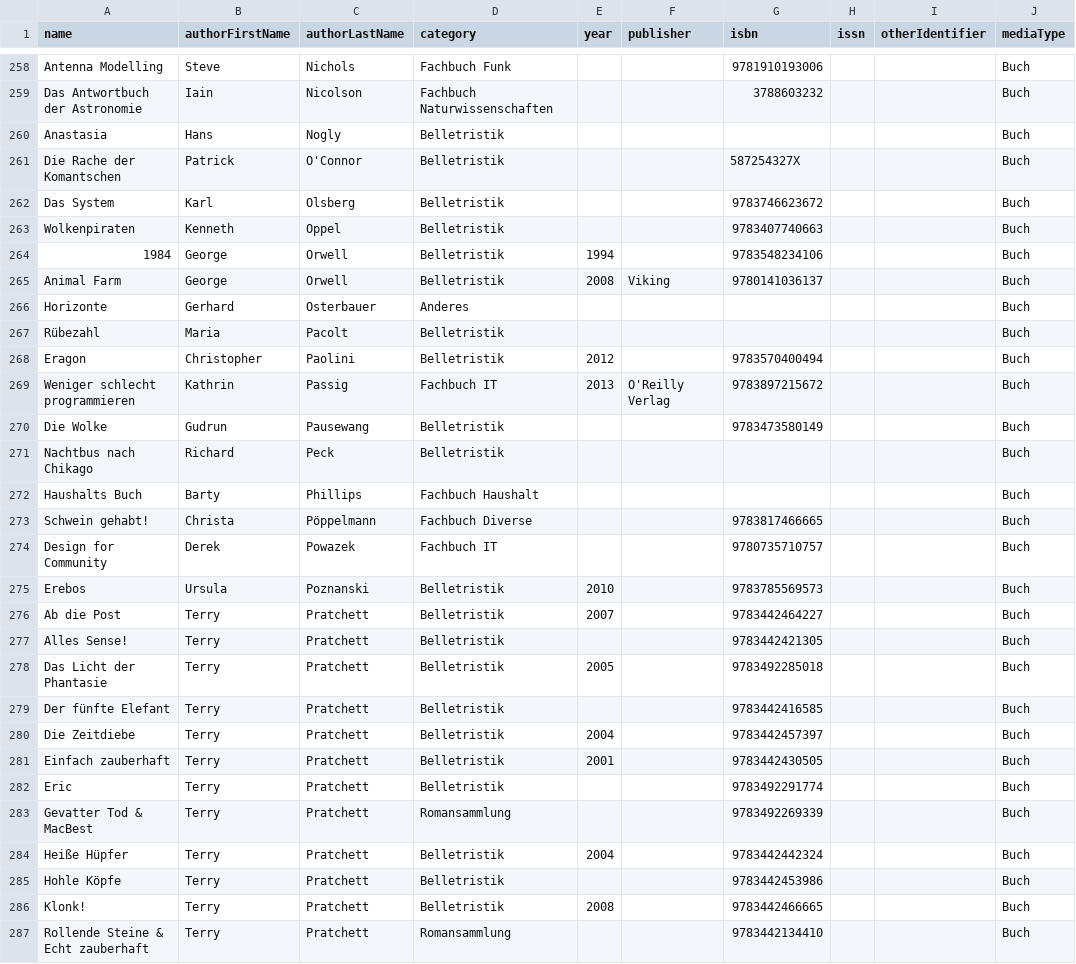
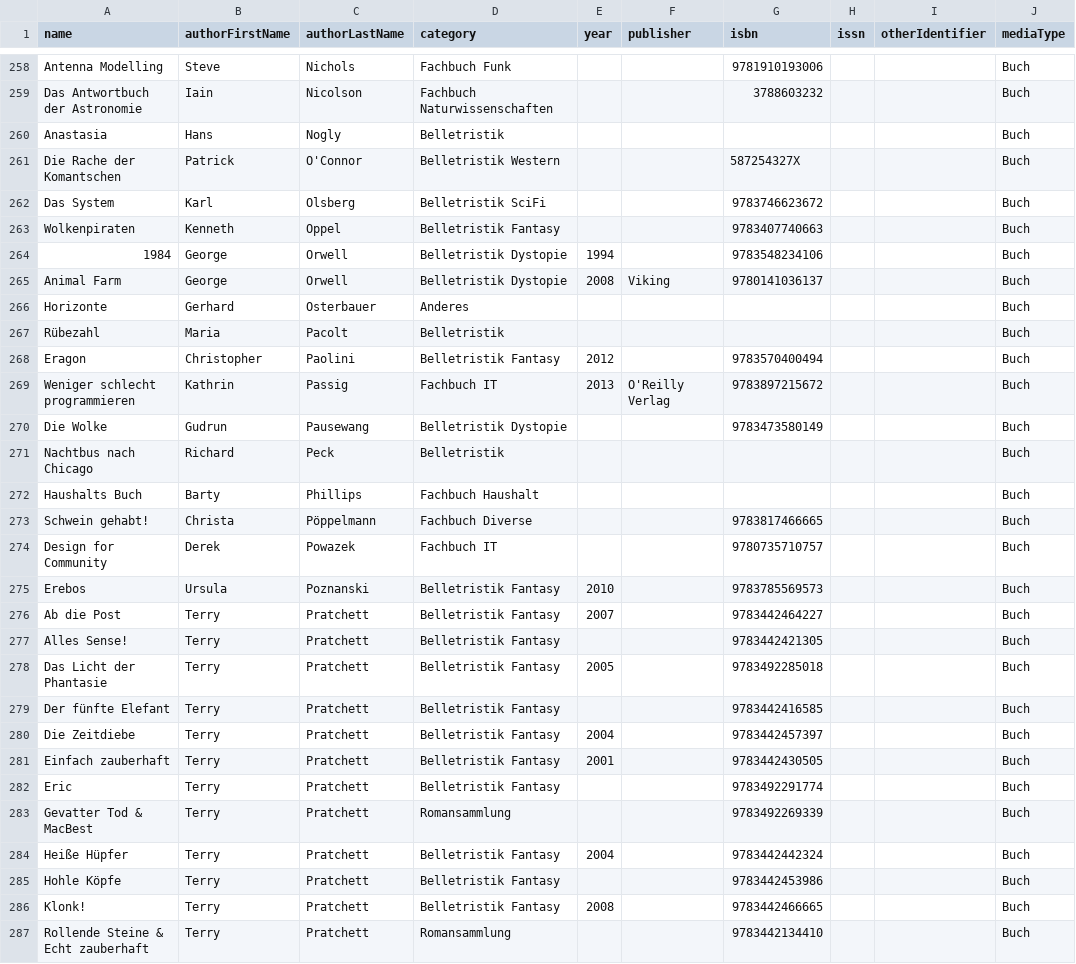
Before and after one commit to Metalab/library-media-inventory, a CSV file: inventory.csv, drawn as a sheet; only a part is shown, gaps mark what is left out; the diff covers the shown part only; the diff names each change by its address in the sheet, - before the commit and + after, or states it on an @@ line.

Commit message:
Belletristik splitted

```diff
--- a/inventory.csv
+++ b/inventory.csv
-D261 (category): Belletristik
+D261 (category): Belletristik Western
-D262 (category): Belletristik
+D262 (category): Belletristik SciFi
-D263 (category): Belletristik
+D263 (category): Belletristik Fantasy
-D264:D265 (category): Belletristik
+D264:D265 (category): Belletristik Dystopie
-D268 (category): Belletristik
+D268 (category): Belletristik Fantasy
-D270 (category): Belletristik
+D270 (category): Belletristik Dystopie
-A271 (name): Nachtbus nach Chikago
+A271 (name): Nachtbus nach Chicago
-D275:D282 (category): Belletristik
+D275:D282 (category): Belletristik Fantasy
-D284:D286 (category): Belletristik
+D284:D286 (category): Belletristik Fantasy
```
Also changed, not shown: 107 edited cells elsewhere in this file.
